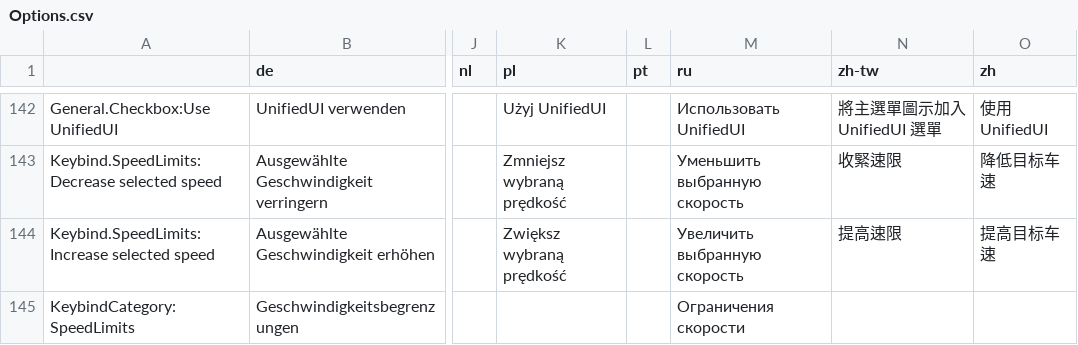
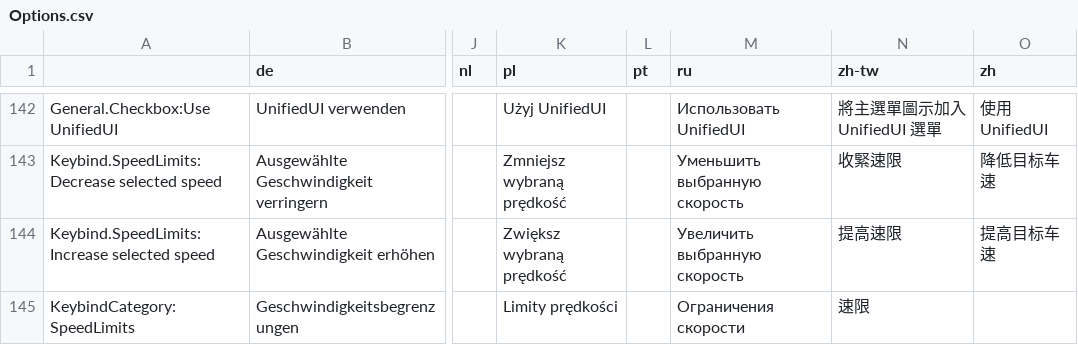
Before and after one commit to CitiesSkylinesMods/TMPE, a CSV file: TLM/TLM/Resources/Translations/Options.csv, drawn as a sheet; only a part is shown, gaps mark what is left out; the diff names each change by its address in the sheet, - before the commit and + after, or states it on an @@ line.

```diff
--- a/TLM/TLM/Resources/Translations/Options.csv
+++ b/TLM/TLM/Resources/Translations/Options.csv
-K145 (pl): (empty)
+K145 (pl): Limity prędkości
-N145 (zh-tw): (empty)
+N145 (zh-tw): 速限
```
Also changed, not shown: TLM/TLM/Resources/Translations/SpeedLimits.csv.
